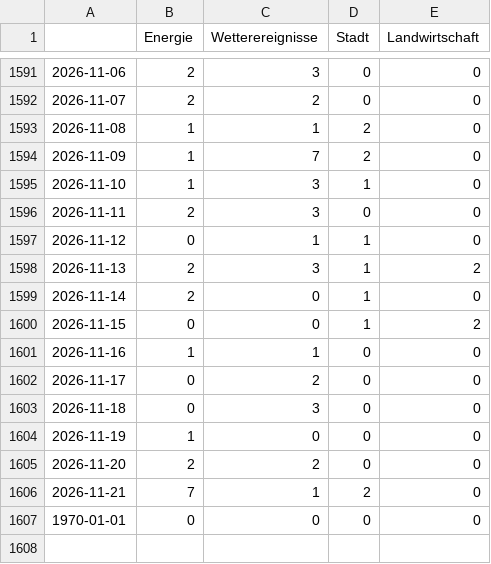
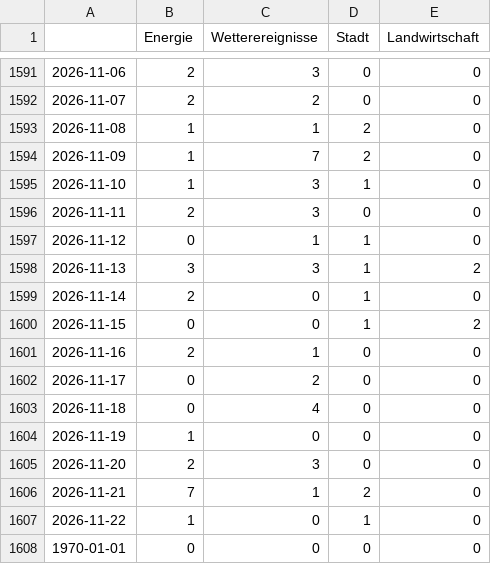
Before and after one commit to mizilett-news/winterIsComing, a CSV file: csv/topics_date.csv, drawn as a sheet; only a part is shown, gaps mark what is left out.

```diff
--- a/csv/topics_date.csv
+++ b/csv/topics_date.csv
@@ -1597,11 +1597,12 @@
 2026-11-12,0,1,1,0
-2026-11-13,2,3,1,2
+2026-11-13,3,3,1,2
 2026-11-14,2,0,1,0
 2026-11-15,0,0,1,2
-2026-11-16,1,1,0,0
+2026-11-16,2,1,0,0
 2026-11-17,0,2,0,0
-2026-11-18,0,3,0,0
+2026-11-18,0,4,0,0
 2026-11-19,1,0,0,0
-2026-11-20,2,2,0,0
+2026-11-20,2,3,0,0
 2026-11-21,7,1,2,0
+2026-11-22,1,0,1,0
 1970-01-01,0,0,0,0
```
Also changed, not shown: 4 other files.
